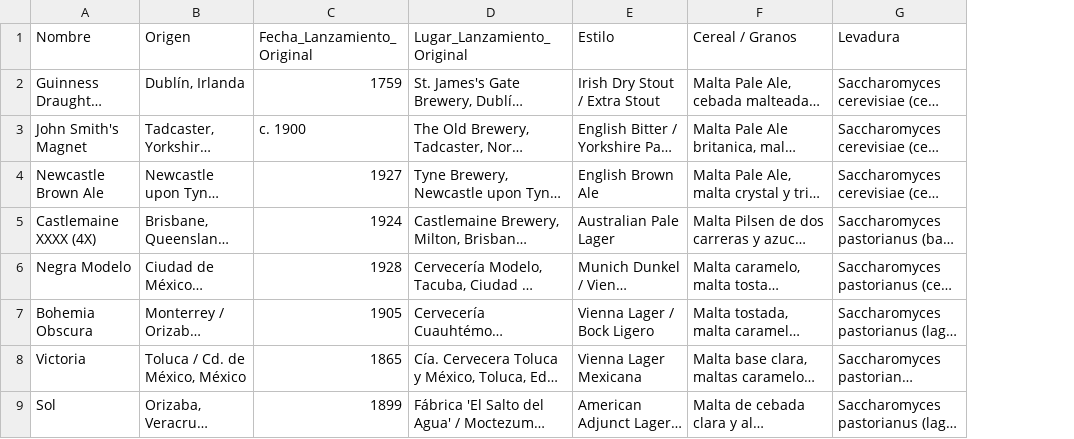
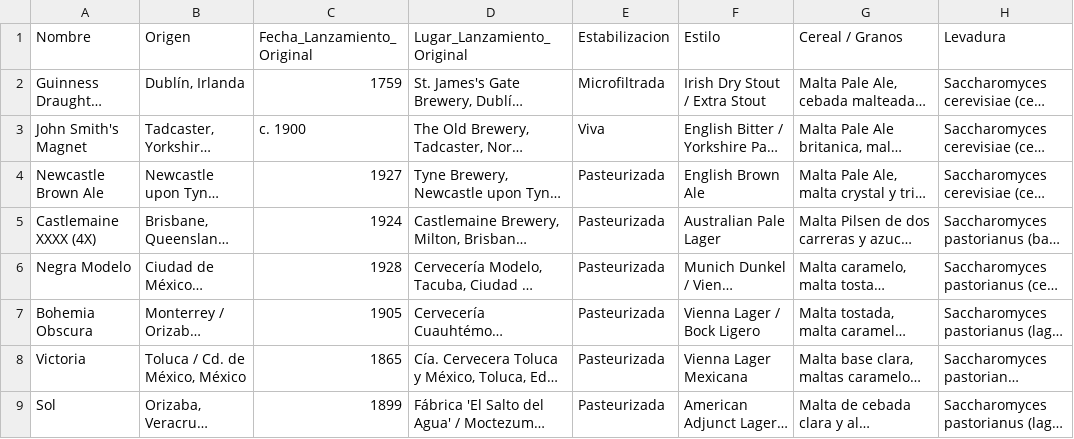
Before and after one commit to equihuam/cerveza-diptico, a CSV file: data/fichas_cervezas.csv, drawn as a sheet; only a part is shown; long unchanged cells end in …; the diff names each change by its address in the sheet, - before the commit and + after, or states it on an @@ line.

Commit message:
feat: agregar estabilizacion microbiologica (pasteurizada, microfiltrada, viva) en fichas y catalogo

```diff
--- a/data/fichas_cervezas.csv
+++ b/data/fichas_cervezas.csv
+column E (Estabilizacion), rows 2-9: Microfiltrada | Viva | Pasteurizada | Pasteurizada | Pasteurizada | Pasteurizada | Pasteurizada | Pasteurizada
```
Also changed, not shown: 5 other files.
